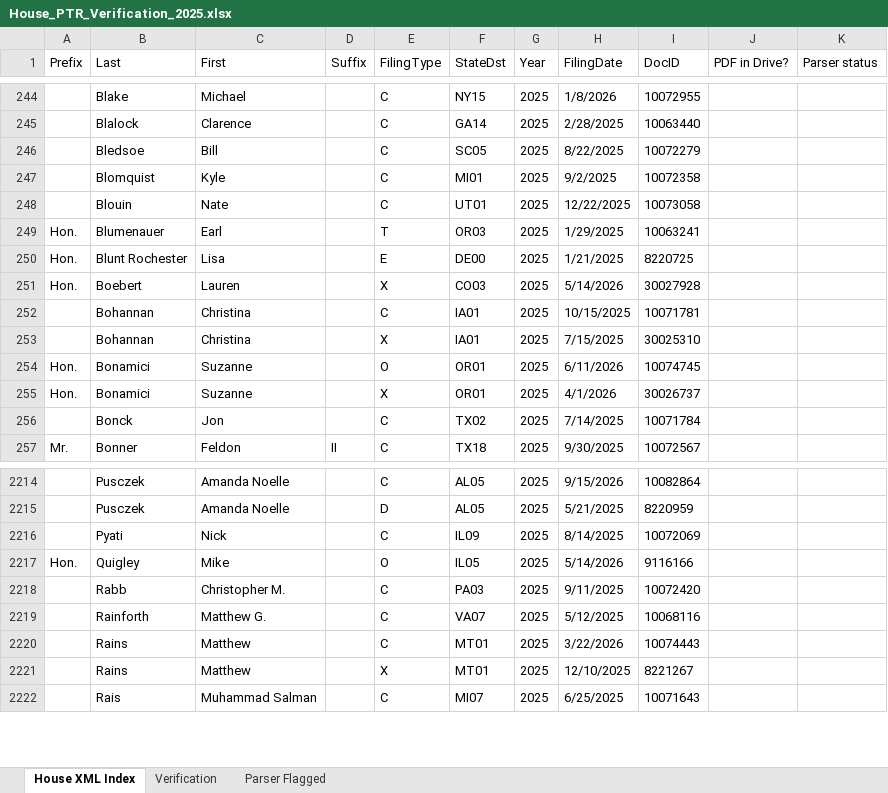
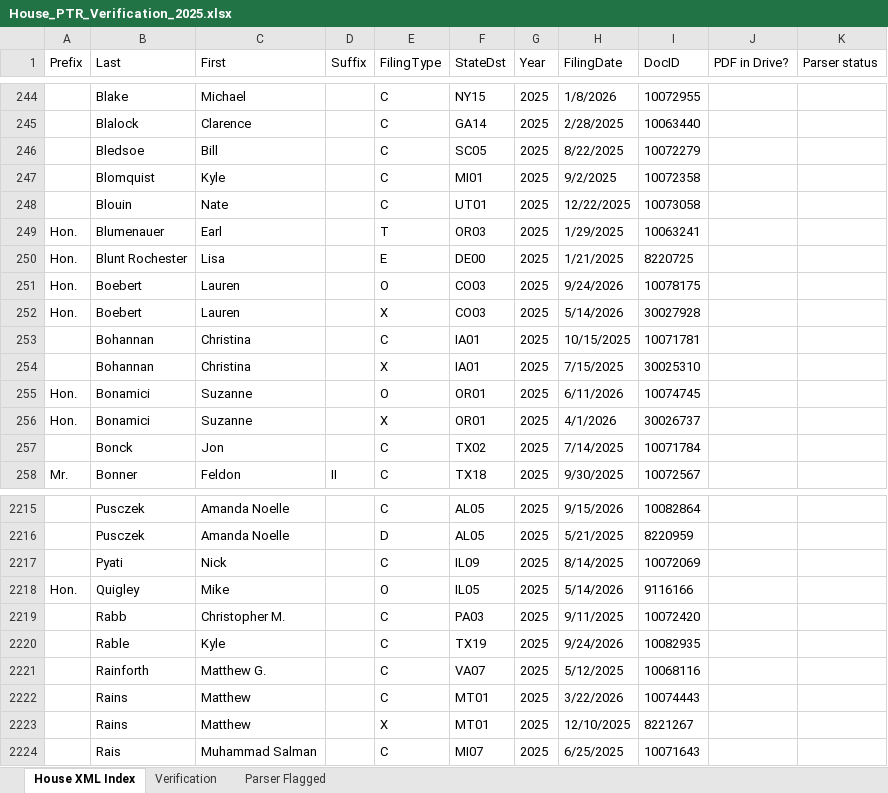
Before and after one commit to StrokeOfLuck/house-ptr-scraper, an Excel workbook: data/03_verification/House_PTR_Verification_2025.xlsx, sheet House XML Index, drawn as a sheet; only a part is shown, gaps mark what is left out; values as stored, in another font and other column widths than the file's, no borders; the diff names each change by its address in the sheet, - before the commit and + after, or states it on an @@ line.

```diff
--- a/data/03_verification/House_PTR_Verification_2025.xlsx (sheet House XML Index)
+++ b/data/03_verification/House_PTR_Verification_2025.xlsx (sheet House XML Index)
+row 251: Hon. | Boebert | Lauren |  | O | CO03 | 2025 | 9/24/2026 | 10078175
+row 2220:  | Rable | Kyle |  | C | TX19 | 2025 | 9/24/2026 | 10082935
```
Also changed, not shown: data/03_verification/House_PTR_Verification_2021.xlsx, data/03_verification/House_PTR_Verification_2022.xlsx, 6 other files.
